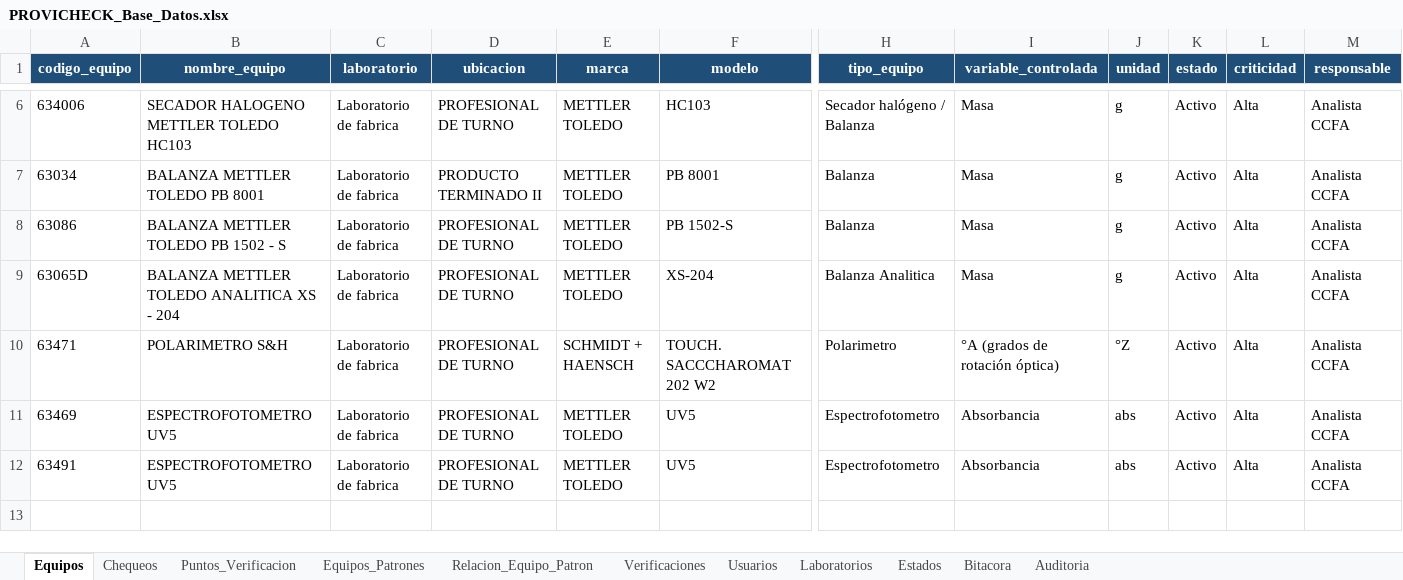
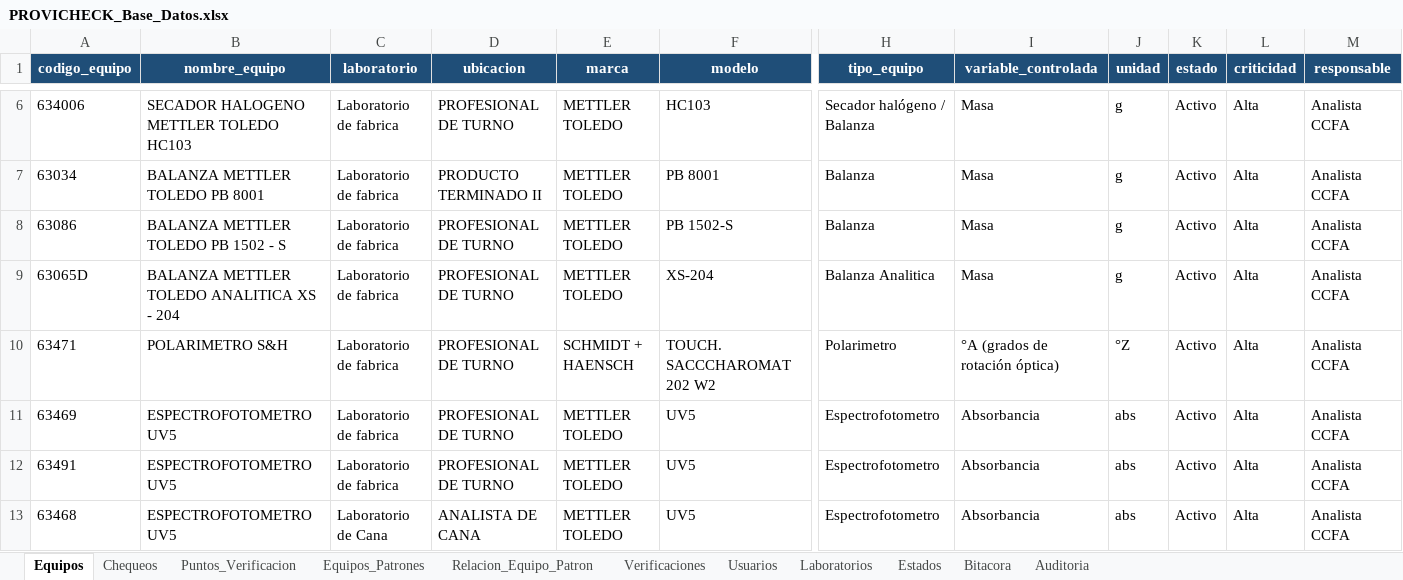
Before and after one commit to dfreyes0210/PROVICHECK-Enterprise, an Excel workbook: data/PROVICHECK_Base_Datos.xlsx, sheet Equipos, drawn as a sheet; only a part is shown, gaps mark what is left out; values as stored, in another font and other column widths than the file's, no borders; table styles not drawn; rows hold the shown columns only; the diff names each change by its address in the sheet, - before the commit and + after, or states it on an @@ line.

```diff
--- a/data/PROVICHECK_Base_Datos.xlsx (sheet Equipos)
+++ b/data/PROVICHECK_Base_Datos.xlsx (sheet Equipos)
+row 13: 63468 | ESPECTROFOTOMETRO UV5 | Laboratorio de Cana | ANALISTA DE CANA | METTLER TOLEDO | UV5 | Espectrofotometro | Absorbancia | abs | Activo | Alta | Analista CCFA
```
Also changed, not shown: sheet Puntos_Verificacion, sheet Relacion_Equipo_Patron.
